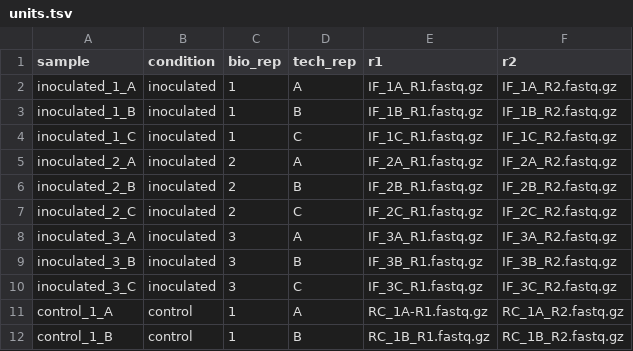
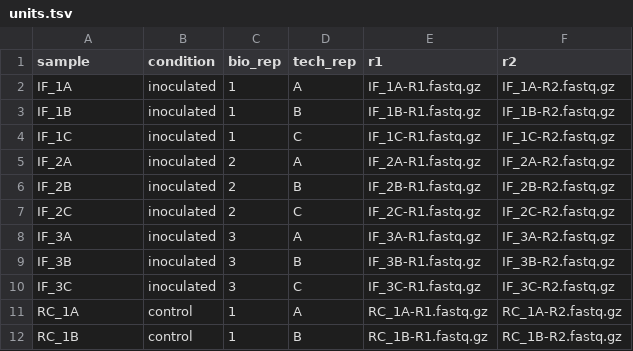
Before and after one commit to deanpettinga/ecc_workflow, a TSV file: bin/units.tsv, drawn as a sheet; only a part is shown; the diff covers the shown part only.

Commit message:
fixed units.tsv

```diff
--- a/bin/units.tsv
+++ b/bin/units.tsv
@@ -1,12 +1,12 @@
 sample	condition	bio_rep	tech_rep	r1	r2
-inoculated_1_A	inoculated	1	A	IF_1A_R1.fastq.gz	IF_1A_R2.fastq.gz
-inoculated_1_B	inoculated	1	B	IF_1B_R1.fastq.gz	IF_1B_R2.fastq.gz
-inoculated_1_C	inoculated	1	C	IF_1C_R1.fastq.gz	IF_1C_R2.fastq.gz
-inoculated_2_A	inoculated	2	A	IF_2A_R1.fastq.gz	IF_2A_R2.fastq.gz
-inoculated_2_B	inoculated	2	B	IF_2B_R1.fastq.gz	IF_2B_R2.fastq.gz
-inoculated_2_C	inoculated	2	C	IF_2C_R1.fastq.gz	IF_2C_R2.fastq.gz
-inoculated_3_A	inoculated	3	A	IF_3A_R1.fastq.gz	IF_3A_R2.fastq.gz
-inoculated_3_B	inoculated	3	B	IF_3B_R1.fastq.gz	IF_3B_R2.fastq.gz
-inoculated_3_C	inoculated	3	C	IF_3C_R1.fastq.gz	IF_3C_R2.fastq.gz
-control_1_A	control	1	A	RC_1A-R1.fastq.gz	RC_1A_R2.fastq.gz
-control_1_B	control	1	B	RC_1B_R1.fastq.gz	RC_1B_R2.fastq.gz
+IF_1A	inoculated	1	A	IF_1A-R1.fastq.gz	IF_1A-R2.fastq.gz
+IF_1B	inoculated	1	B	IF_1B-R1.fastq.gz	IF_1B-R2.fastq.gz
+IF_1C	inoculated	1	C	IF_1C-R1.fastq.gz	IF_1C-R2.fastq.gz
+IF_2A	inoculated	2	A	IF_2A-R1.fastq.gz	IF_2A-R2.fastq.gz
+IF_2B	inoculated	2	B	IF_2B-R1.fastq.gz	IF_2B-R2.fastq.gz
+IF_2C	inoculated	2	C	IF_2C-R1.fastq.gz	IF_2C-R2.fastq.gz
+IF_3A	inoculated	3	A	IF_3A-R1.fastq.gz	IF_3A-R2.fastq.gz
+IF_3B	inoculated	3	B	IF_3B-R1.fastq.gz	IF_3B-R2.fastq.gz
+IF_3C	inoculated	3	C	IF_3C-R1.fastq.gz	IF_3C-R2.fastq.gz
+RC_1A	control	1	A	RC_1A-R1.fastq.gz	RC_1A-R2.fastq.gz
+RC_1B	control	1	B	RC_1B-R1.fastq.gz	RC_1B-R2.fastq.gz
```
Also changed, not shown: 21 edited cells elsewhere in this file, 1 other file.
